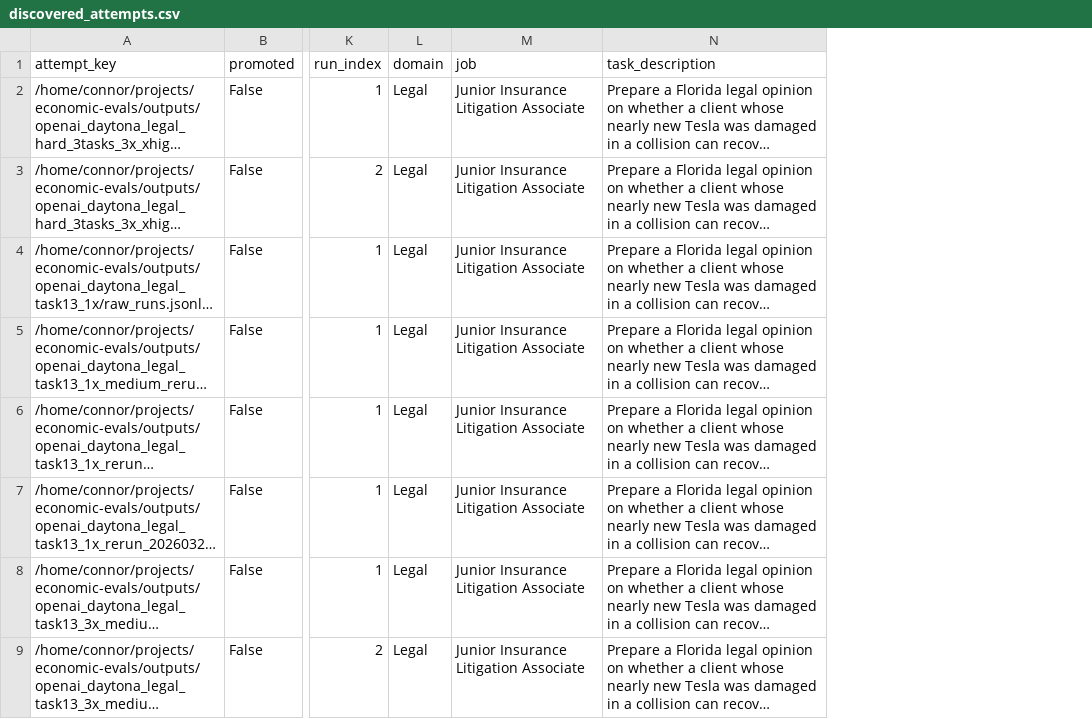
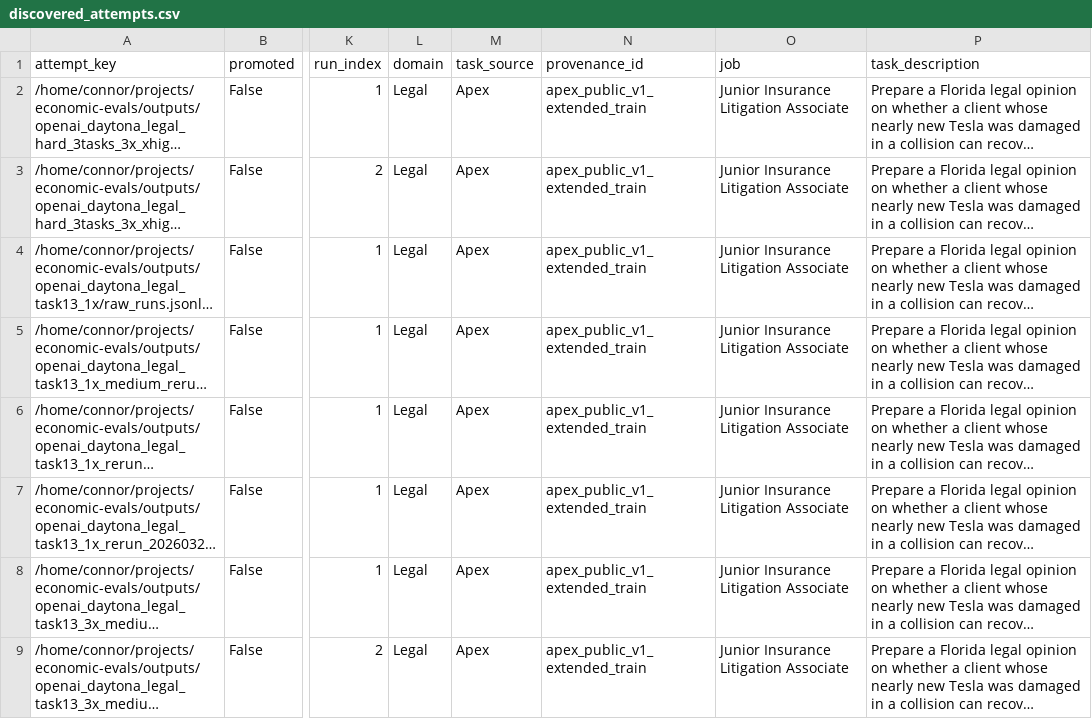
Before and after one commit to connordshepherd/fusible-economic-benchmark, a CSV file: tracker/discovered_attempts.csv, drawn as a sheet; only a part is shown, gaps mark what is left out; long unchanged cells end in …; the diff names each change by its address in the sheet, - before the commit and + after, or states it on an @@ line.

Commit message:
provenance table

```diff
--- a/tracker/discovered_attempts.csv
+++ b/tracker/discovered_attempts.csv
+column M (task_source), rows 2-9: all Apex
+column N (provenance_id), rows 2-9: all apex_public_v1_extended_train
```
Also changed, not shown: tracker/master_tracker.csv, tracker/promoted_attempts.csv, 11 other files.
